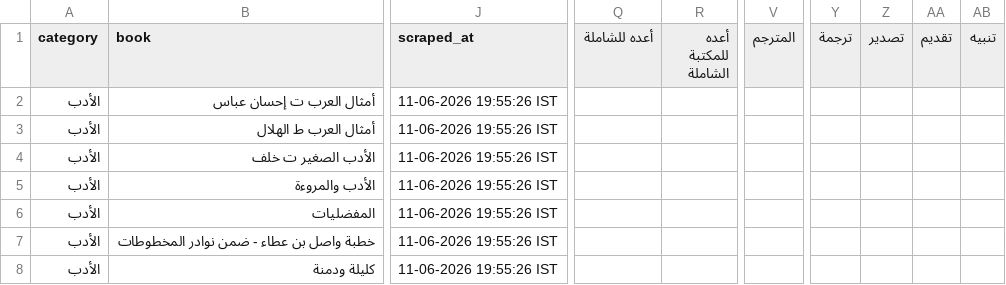
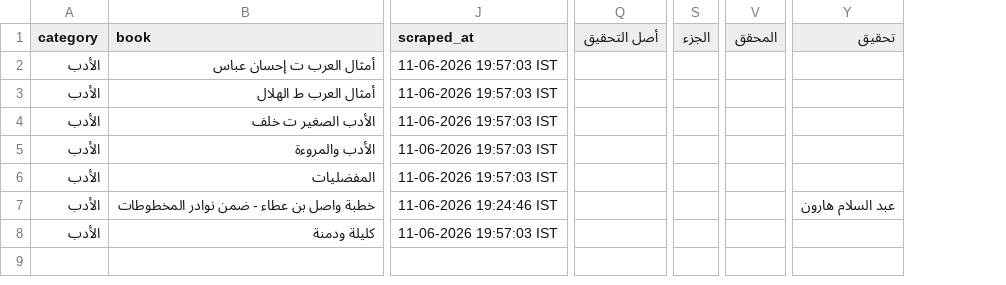
Before and after one commit to farhan281/al-qalam-project, a CSV file: shamela_output/reports/الأدب.csv, drawn as a sheet; only a part is shown, gaps mark what is left out; removed rows and columns are numbered as before the commit, all else as after; the diff covers the shown part only; the diff names each change by its address in the sheet, - before the commit and + after, or states it on an @@ line.

```diff
--- a/shamela_output/reports/الأدب.csv
+++ b/shamela_output/reports/الأدب.csv
-column Q (أعده للشاملة), empty
-column R (أعده للمكتبة الشاملة), empty
+column Q (أصل التحقيق), empty
+column S (الجزء), empty
-column V (المترجم), empty
+column V (المحقق), empty
-column Y (ترجمة), empty
-column Z (تصدير), empty
-column AA (تقديم), empty
-column AB (تنبيه), empty
+column Y (تحقيق), row 7: عبد السلام هارون
-J2:J6 (scraped_at): 11-06-2026 19:55:26 IST
+J2:J6 (scraped_at): 11-06-2026 19:57:03 IST
-J7 (scraped_at): 11-06-2026 19:55:26 IST
+J7 (scraped_at): 11-06-2026 19:24:46 IST
-J8 (scraped_at): 11-06-2026 19:55:26 IST
+J8 (scraped_at): 11-06-2026 19:57:03 IST
```
Also changed, not shown: 4 added columns, 3 removed columns and 9 edited cells elsewhere in this file, shamela_output/الرقائق_والآداب_والأذكار/الرقائق_والآداب_والأذكار.csv, shamela_output/الغريب_والمعاجم/الغريب_والمعاجم.csv, 17 other files.
